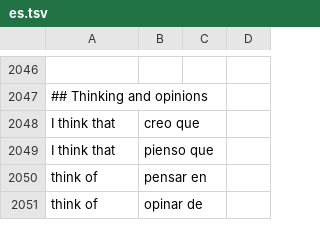
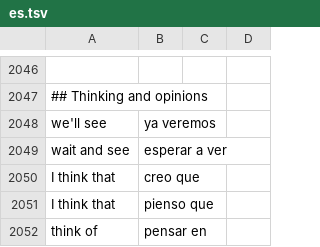
Before and after one commit to nguyen18/which-dialect, a TSV file: languages/phrases/es.tsv, drawn as a sheet; only a part is shown, gaps mark what is left out; the shorter side is filled out with more unchanged rows; the diff names each change by its address in the sheet, - before the commit and + after, or states it on an @@ line.

```diff
--- a/languages/phrases/es.tsv
+++ b/languages/phrases/es.tsv
+row 2048: we'll see | ya veremos
+row 2049: wait and see | esperar a ver
```
Also changed, not shown: languages/phrases/vi.tsv.
